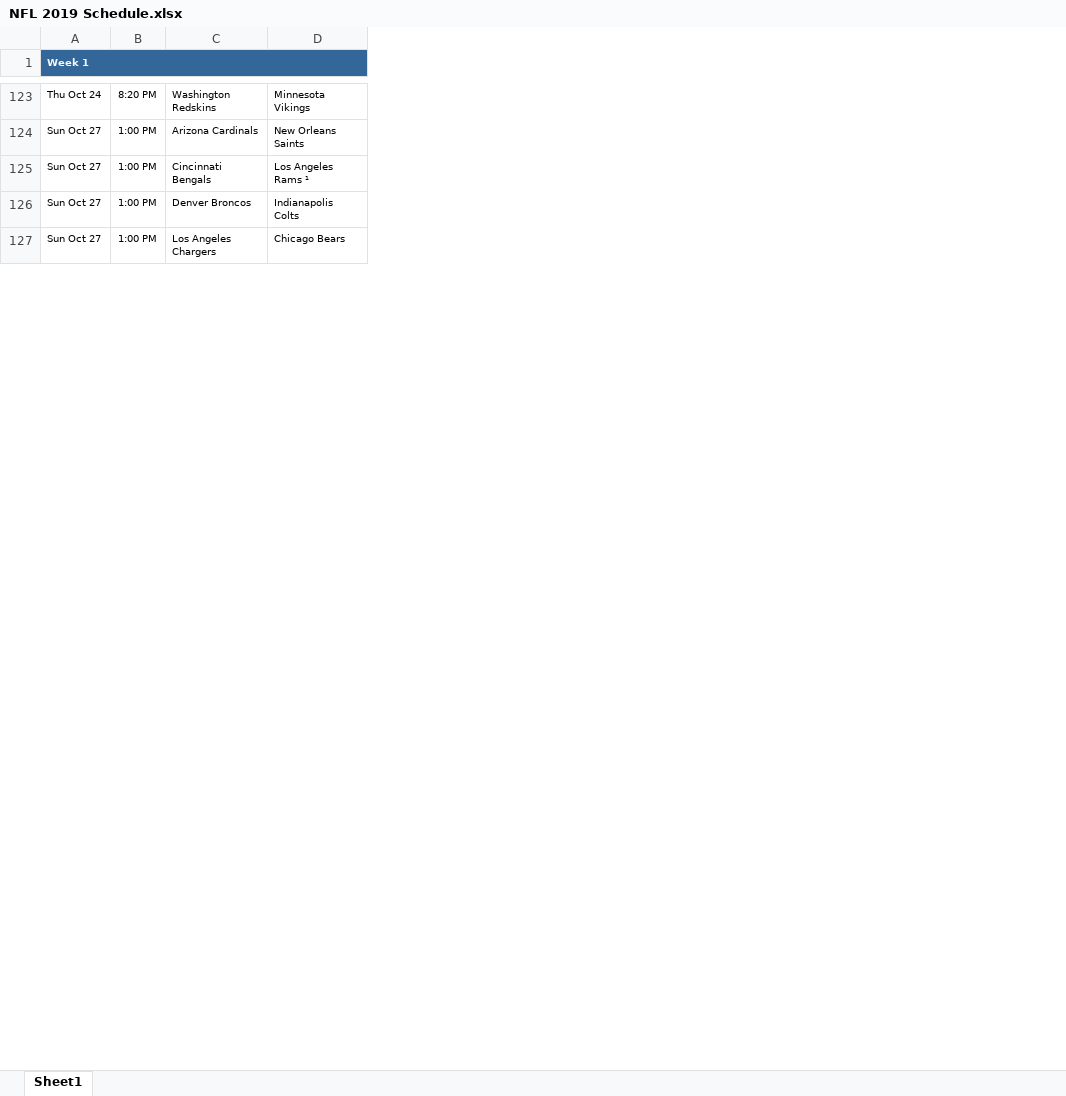
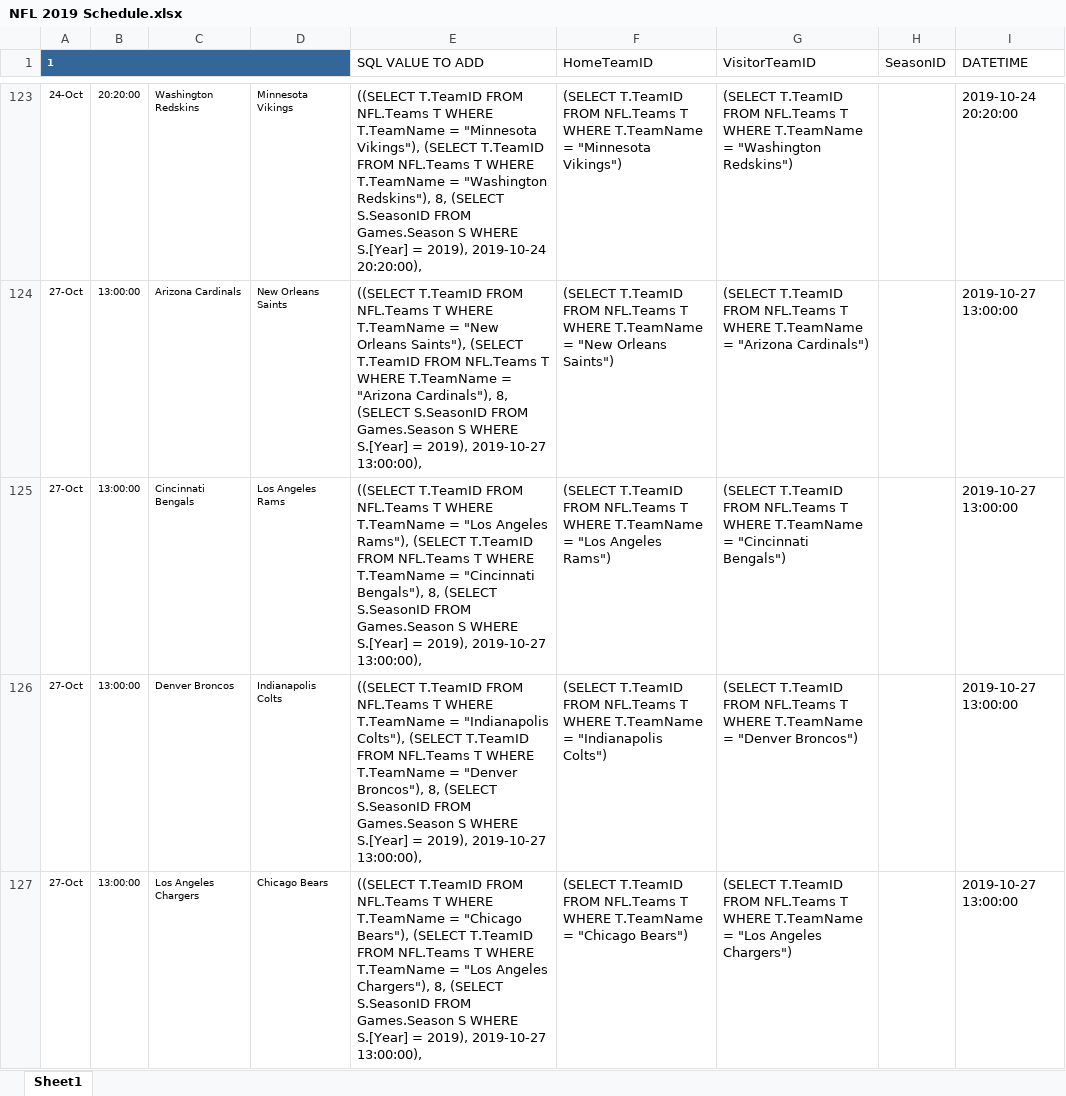
Before and after one commit to adkunkel/TEAM5_560, an Excel workbook: NFL 2019 Schedule.xlsx, sheet Sheet1, drawn as a sheet; only a part is shown, gaps mark what is left out; values as stored, in another font and other column widths than the file's, no borders; removed rows and columns are numbered as before the commit, all else as after; the diff covers the shown part only; the diff names each change by its address in the sheet, - before the commit and + after, or states it on an @@ line.

```diff
--- a/NFL 2019 Schedule.xlsx (sheet Sheet1)
+++ b/NFL 2019 Schedule.xlsx (sheet Sheet1)
-column A (Week 1), rows 123-127: Thu Oct 24 | Sun Oct 27 | Sun Oct 27 | Sun Oct 27 | Sun Oct 27
-column B, rows 123-127: 8:20 PM | 1:00 PM | 1:00 PM | 1:00 PM | 1:00 PM
+column A (1), rows 123-127: 24-Oct | 27-Oct | 27-Oct | 27-Oct | 27-Oct
+column B, rows 123-127: 20:20:00 | 13:00:00 | 13:00:00 | 13:00:00 | 13:00:00
+column E (SQL VALUE TO ADD), rows 123-127: ((SELECT T.TeamID FROM NFL.Teams T WHERE T.TeamName = "Minnesota Vikings"), (SELECT T.TeamID FROM NFL.Teams T WHERE T.TeamName = "Washington Redskins"), 8, (SELECT S.SeasonID FROM Games.Season S WHERE S.[Year] = 2019), 2019-10-24 20:20:00), | ((SELECT T.TeamID FROM NFL.Teams T WHERE T.TeamName = "New Orleans Saints"), (SELECT T.TeamID FROM NFL.Teams T WHERE T.TeamName = "Arizona Cardinals"), 8, (SELECT S.SeasonID FROM Games.Season S WHERE S.[Year] = 2019), 2019-10-27 13:00:00), | ((SELECT T.TeamID FROM NFL.Teams T WHERE T.TeamName = "Los Angeles Rams"), (SELECT T.TeamID FROM NFL.Teams T WHERE T.TeamName = "Cincinnati Bengals"), 8, (SELECT S.SeasonID FROM Games.Season S WHERE S.[Year] = 2019), 2019-10-27 13:00:00), | ((SELECT T.TeamID FROM NFL.Teams T WHERE T.TeamName = "Indianapolis Colts"), (SELECT T.TeamID FROM NFL.Teams T WHERE T.TeamName = "Denver Broncos"), 8, (SELECT S.SeasonID FROM Games.Season S WHERE S.[Year] = 2019), 2019-10-27 13:00:00), | ((SELECT T.TeamID FROM NFL.Teams T WHERE T.TeamName = "Chicago Bears"), (SELECT T.TeamID FROM NFL.Teams T WHERE T.TeamName = "Los Angeles Chargers"), 8, (SELECT S.SeasonID FROM Games.Season S WHERE S.[Year] = 2019), 2019-10-27 13:00:00),
+column F (HomeTeamID), rows 123-127: (SELECT T.TeamID FROM NFL.Teams T WHERE T.TeamName = "Minnesota Vikings") | (SELECT T.TeamID FROM NFL.Teams T WHERE T.TeamName = "New Orleans Saints") | (SELECT T.TeamID FROM NFL.Teams T WHERE T.TeamName = "Los Angeles Rams") | (SELECT T.TeamID FROM NFL.Teams T WHERE T.TeamName = "Indianapolis Colts") | (SELECT T.TeamID FROM NFL.Teams T WHERE T.TeamName = "Chicago Bears")
+column G (VisitorTeamID), rows 123-127: (SELECT T.TeamID FROM NFL.Teams T WHERE T.TeamName = "Washington Redskins") | (SELECT T.TeamID FROM NFL.Teams T WHERE T.TeamName = "Arizona Cardinals") | (SELECT T.TeamID FROM NFL.Teams T WHERE T.TeamName = "Cincinnati Bengals") | (SELECT T.TeamID FROM NFL.Teams T WHERE T.TeamName = "Denver Broncos") | (SELECT T.TeamID FROM NFL.Teams T WHERE T.TeamName = "Los Angeles Chargers")
+column H (SeasonID), empty
+column I (DATETIME), rows 123-127: 2019-10-24 20:20:00 | 2019-10-27 13:00:00 | 2019-10-27 13:00:00 | 2019-10-27 13:00:00 | 2019-10-27 13:00:00
-D125: Los Angeles Rams ¹
+D125: Los Angeles Rams
```
Also changed, not shown: 9 edited cells elsewhere in this sheet, 5 other files.
